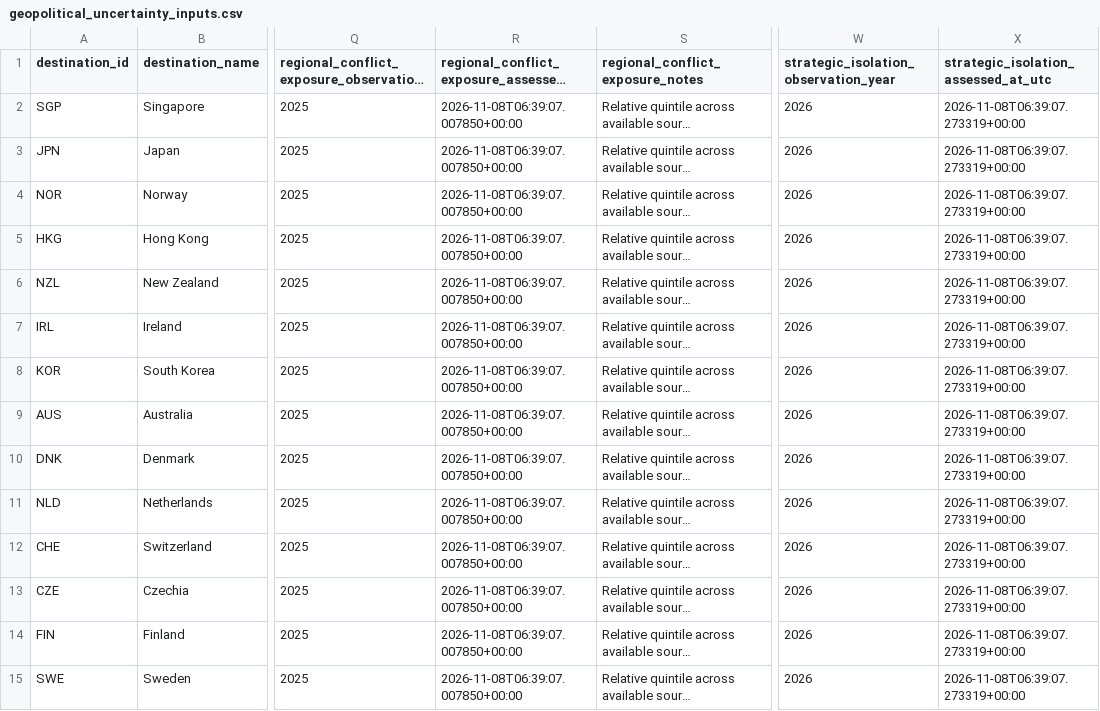
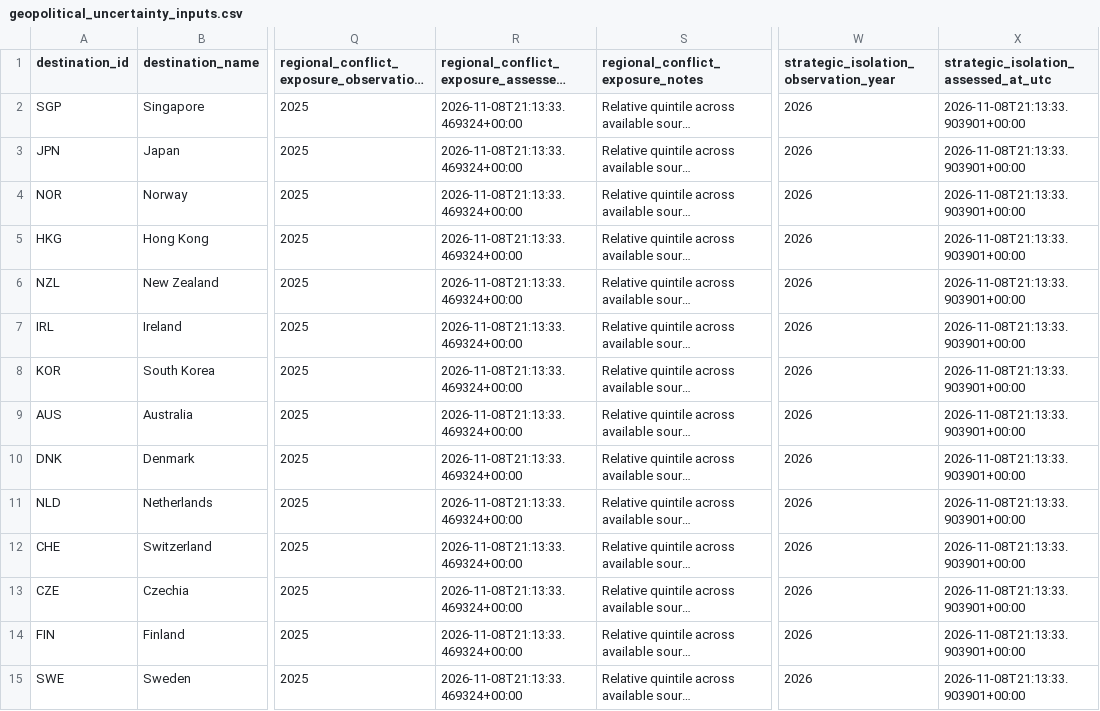
Before and after one commit to schnozenstein/eom-migration-model, a CSV file: data/geopolitical_uncertainty_inputs.csv, drawn as a sheet; only a part is shown, gaps mark what is left out; long unchanged cells end in …; the diff covers the shown part only; the diff names each change by its address in the sheet, - before the commit and + after, or states it on an @@ line.

```diff
--- a/data/geopolitical_uncertainty_inputs.csv
+++ b/data/geopolitical_uncertainty_inputs.csv
-R2:R15: 2026-11-08T06:39:07.007850+00:00
+R2:R15: 2026-11-08T21:13:33.469324+00:00
-X2:X15: 2026-11-08T06:39:07.273319+00:00
+X2:X15: 2026-11-08T21:13:33.903901+00:00
```
Also changed, not shown: 62 edited cells elsewhere in this file, data/geographical_uncertainty_inputs.csv, data/raw/brazil_world_bank_macro.csv, 35 other files.
